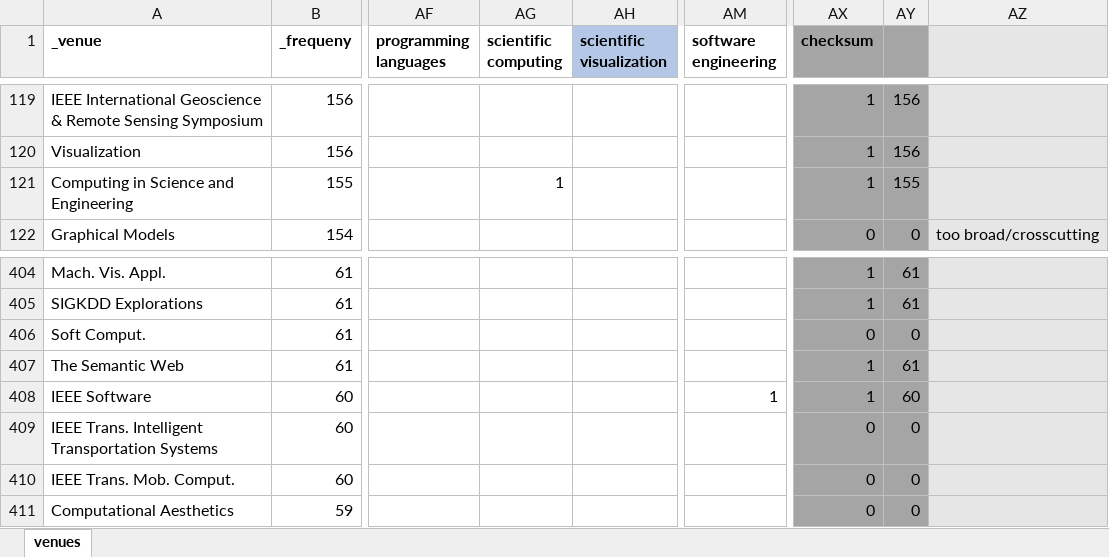
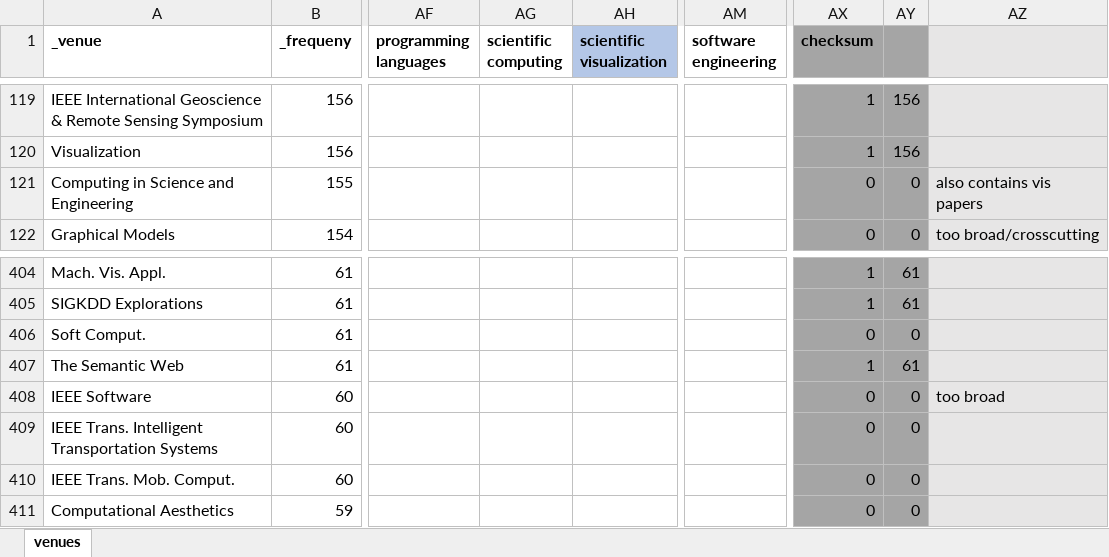
Before and after one commit to mrshahidlatif/vis-author-profiles, an Excel workbook: venue_keywords/venues.xlsx, sheet venues, drawn as a sheet; only a part is shown, gaps mark what is left out; values as stored, in another font and other column widths than the file's, no borders; conditional formats not drawn; the diff names each change by its address in the sheet, - before the commit and + after, or states it on an @@ line.

Commit message:
refined some venue keywords

```diff
--- a/venue_keywords/venues.xlsx (sheet venues)
+++ b/venue_keywords/venues.xlsx (sheet venues)
-AG121 (scientific computing): 1
+AG121 (scientific computing): (empty)
-AX121 (checksum): 1
+AX121 (checksum): 0
-AY121: 155
+AY121: 0
-AZ121: (empty)
+AZ121: also contains vis papers
-AM408 (software engineering): 1
+AM408 (software engineering): (empty)
-AX408 (checksum): 1
+AX408 (checksum): 0
-AY408: 60
+AY408: 0
-AZ408: (empty)
+AZ408: too broad
```
Also changed, not shown: 3 other files.
